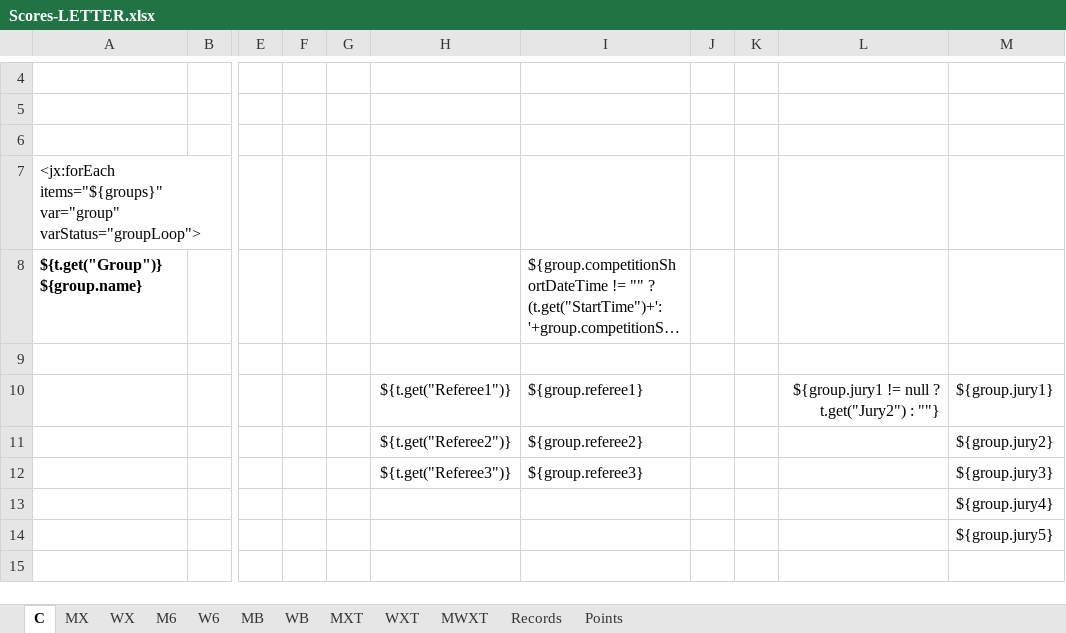
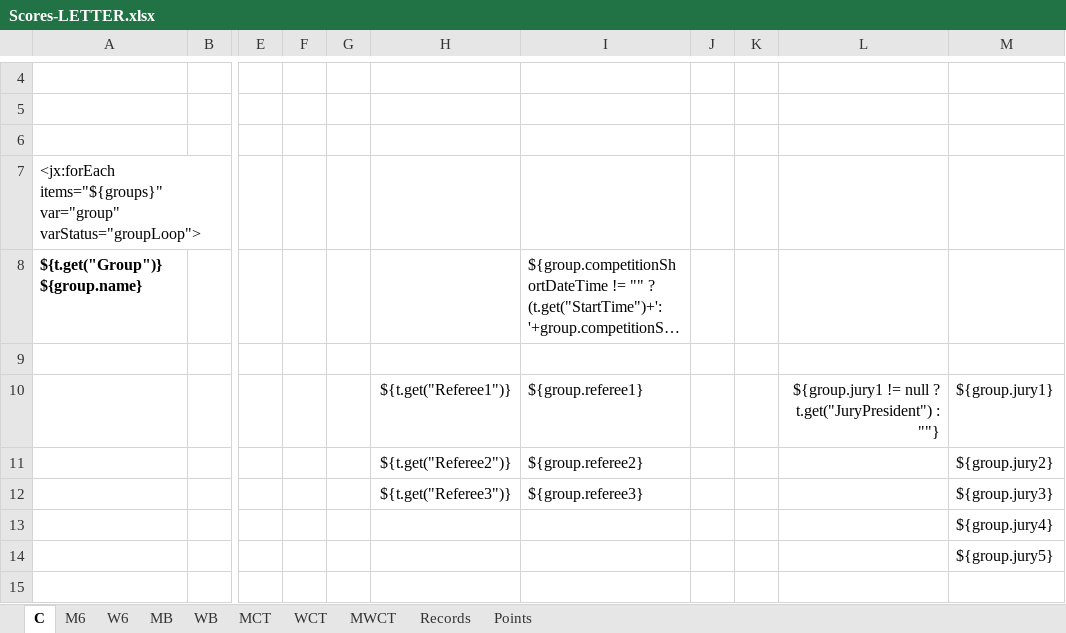
Before and after one commit to jflamy/owlcms4, an Excel workbook: owlcms/src/main/resources/templates/competitionBook/Scores-LETTER.xlsx, sheet C, drawn as a sheet; only a part is shown, gaps mark what is left out; long unchanged cells end in …; values as stored, in another font and other column widths than the file's, no borders; the diff names each change by its address in the sheet, - before the commit and + after, or states it on an @@ line.

```diff
--- a/owlcms/src/main/resources/templates/competitionBook/Scores-LETTER.xlsx (sheet C)
+++ b/owlcms/src/main/resources/templates/competitionBook/Scores-LETTER.xlsx (sheet C)
-sheet tab: MX
-sheet tab: WX
-sheet tab: MXT
-sheet tab: WXT
-sheet tab: MWXT
+sheet tab: MCT
+sheet tab: WCT
+sheet tab: MWCT
-L10: …null ? t.get("Jury2") : ""}
+L10: …null ? t.get("JuryPresident") : ""}
```
Also changed, not shown: sheet W6, sheet M6, sheet WB, sheet MB, owlcms/src/main/resources/templates/competitionBook/Scores-A4.xlsx, owlcms/src/main/resources/templates/competitionBook/SnatchCJTotal-LEGAL.xlsx, 9 other files.
